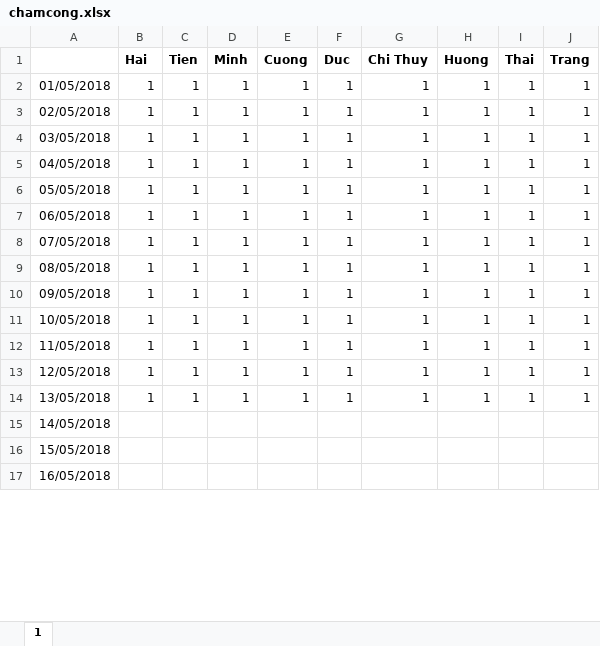
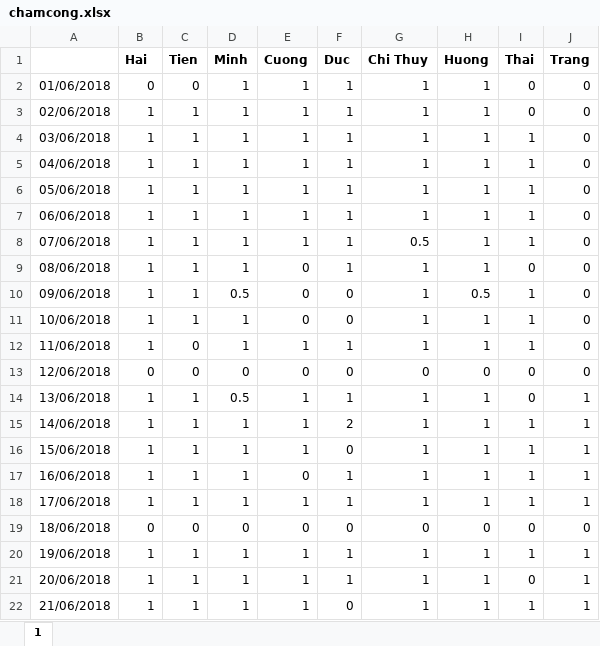
Before and after one commit to caothu159/PHPExcel, an Excel workbook: Data/062018/chamcong.xlsx, sheet 1, drawn as a sheet; only a part is shown; values as stored, in another font and other column widths than the file's, no borders; removed rows and columns are numbered as before the commit, all else as after; the diff covers the shown part only; the diff names each change by its address in the sheet, - before the commit and + after, or states it on an @@ line.

```diff
--- a/Data/062018/chamcong.xlsx (sheet 1)
+++ b/Data/062018/chamcong.xlsx (sheet 1)
+row 2: 01/06/2018 | 0 | 0 | 1 | 1 | 1 | 1 | 1 | 0 | 0
-A3: 01/05/2018
+A3: 02/06/2018
-I3 (Thai): 1
+I3 (Thai): 0
-J3:J8 (Trang): 1
+J3:J8 (Trang): 0
-A4: 02/05/2018
+A4: 03/06/2018
-A5: 03/05/2018
+A5: 04/06/2018
-A6: 04/05/2018
+A6: 05/06/2018
-A7: 05/05/2018
+A7: 06/06/2018
-A8: 06/05/2018
+A8: 07/06/2018
-G8 (Chi Thuy): 1
+G8 (Chi Thuy): 0.5
+row 9: 08/06/2018 | 1 | 1 | 1 | 0 | 1 | 1 | 1 | 0 | 0
+row 10: 09/06/2018 | 1 | 1 | 0.5 | 0 | 0 | 1 | 0.5 | 1 | 0
+row 11: 10/06/2018 | 1 | 1 | 1 | 0 | 0 | 1 | 1 | 1 | 0
+row 12: 11/06/2018 | 1 | 0 | 1 | 1 | 1 | 1 | 1 | 1 | 0
+row 13: 12/06/2018 | 0 | 0 | 0 | 0 | 0 | 0 | 0 | 0 | 0
+row 14: 13/06/2018 | 1 | 1 | 0.5 | 1 | 1 | 1 | 1 | 0 | 1
-A15: 07/05/2018
+A15: 14/06/2018
-F15 (Duc): 1
+F15 (Duc): 2
-A16: 08/05/2018
+A16: 15/06/2018
-F16 (Duc): 1
+F16 (Duc): 0
-A17: 09/05/2018
+A17: 16/06/2018
-E17 (Cuong): 1
+E17 (Cuong): 0
-A18: 10/05/2018
+A18: 17/06/2018
+row 19: 18/06/2018 | 0 | 0 | 0 | 0 | 0 | 0 | 0 | 0 | 0
-A20: 11/05/2018
+A20: 19/06/2018
-A21: 12/05/2018
+A21: 20/06/2018
-I21 (Thai): 1
+I21 (Thai): 0
-A22: 13/05/2018
+A22: 21/06/2018
-F22 (Duc): 1
+F22 (Duc): 0
-row 15: 14/05/2018
-row 16: 15/05/2018
-row 17: 16/05/2018
```
Also changed, not shown: 9 added rows and 15 removed rows elsewhere in this sheet, Data/062018/nangsuat.xlsx, Data/062018/nhanvien.xlsx, 1 other file.
